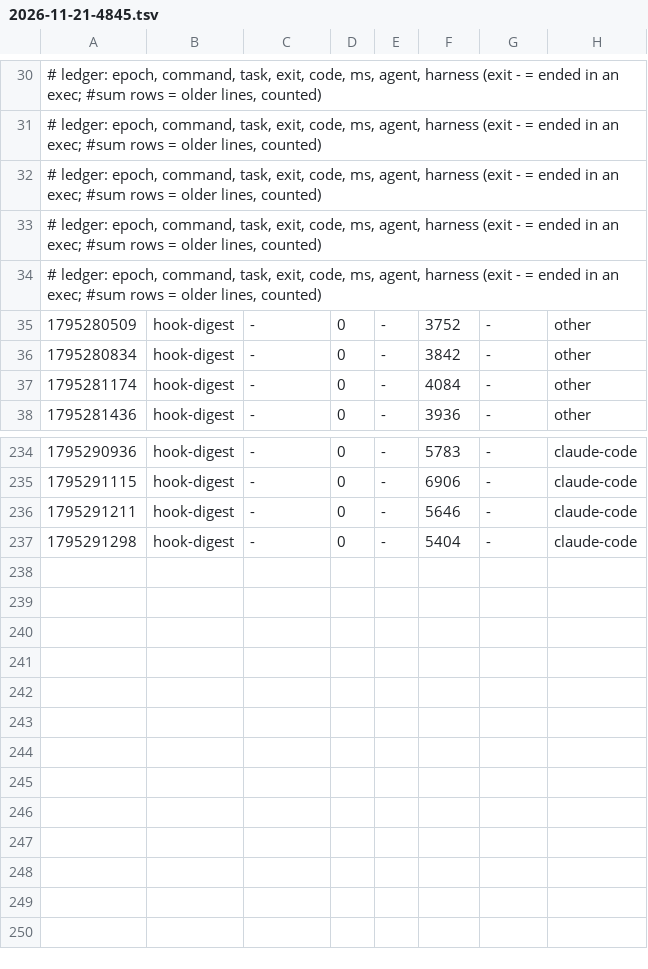
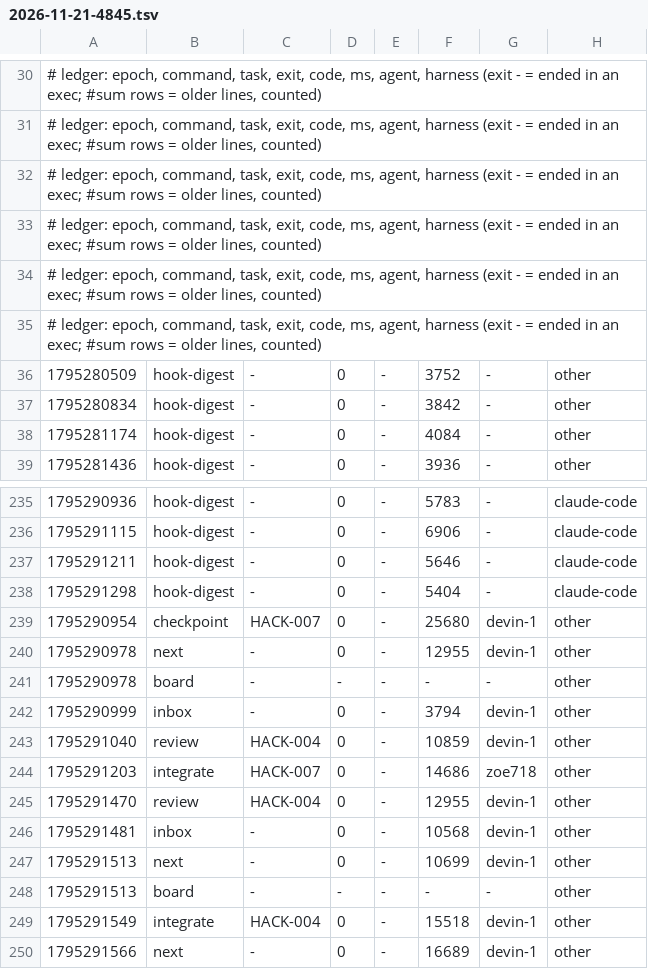
Before and after one commit to zoe718/NerdHack, a TSV file: metrics/2026-11-21-4845.tsv, drawn as a sheet; only a part is shown, gaps mark what is left out; the diff names each change by its address in the sheet, - before the commit and + after, or states it on an @@ line.

Commit message:
uak: blackbox +1, metrics +12

```diff
--- a/metrics/2026-11-21-4845.tsv
+++ b/metrics/2026-11-21-4845.tsv
+row 35: # ledger: epoch, command, task, exit, code, ms, agent, harness (exit - = ended in an exec; #sum rows = older lines, counted)
+row 239: 1795290954 | checkpoint | HACK-007 | 0 | - | 25680 | devin-1 | other
+row 240: 1795290978 | next | - | 0 | - | 12955 | devin-1 | other
+row 241: 1795290978 | board | - | - | - | - | - | other
+row 242: 1795290999 | inbox | - | 0 | - | 3794 | devin-1 | other
+row 243: 1795291040 | review | HACK-004 | 0 | - | 10859 | devin-1 | other
+row 244: 1795291203 | integrate | HACK-007 | 0 | - | 14686 | zoe718 | other
+row 245: 1795291470 | review | HACK-004 | 0 | - | 12955 | devin-1 | other
+row 246: 1795291481 | inbox | - | 0 | - | 10568 | devin-1 | other
+row 247: 1795291513 | next | - | 0 | - | 10699 | devin-1 | other
+row 248: 1795291513 | board | - | - | - | - | - | other
+row 249: 1795291549 | integrate | HACK-004 | 0 | - | 15518 | devin-1 | other
+row 250: 1795291566 | next | - | 0 | - | 16689 | devin-1 | other
```
Also changed, not shown: 1 other file.
